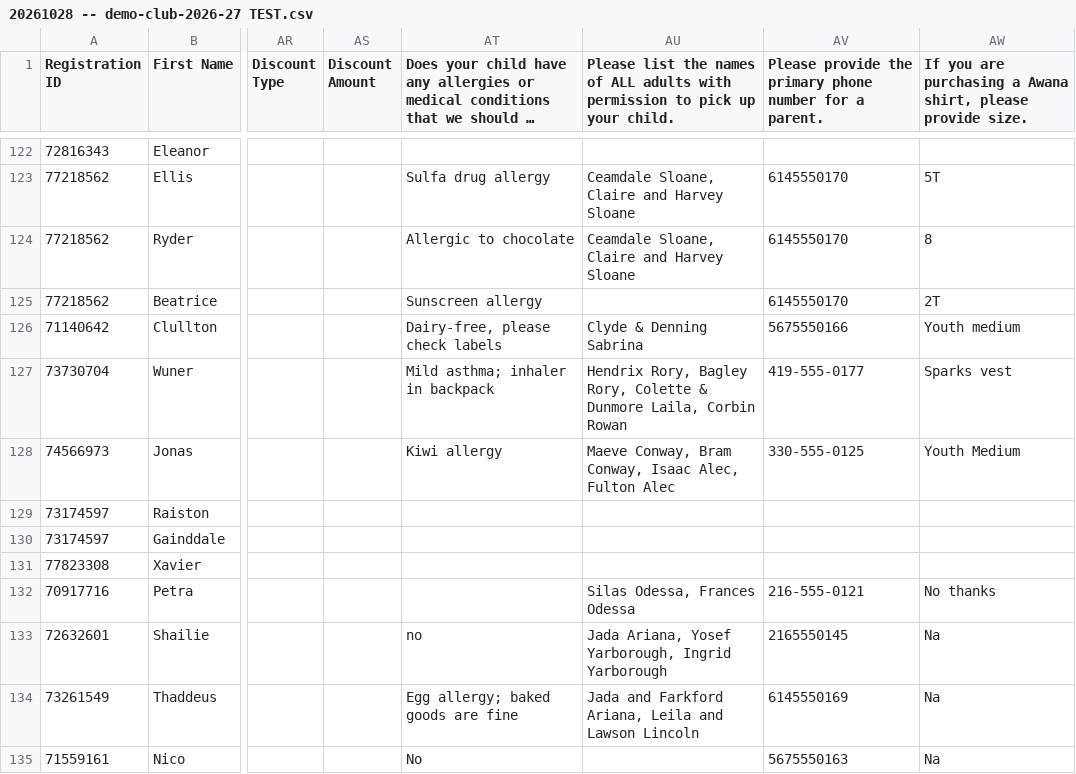
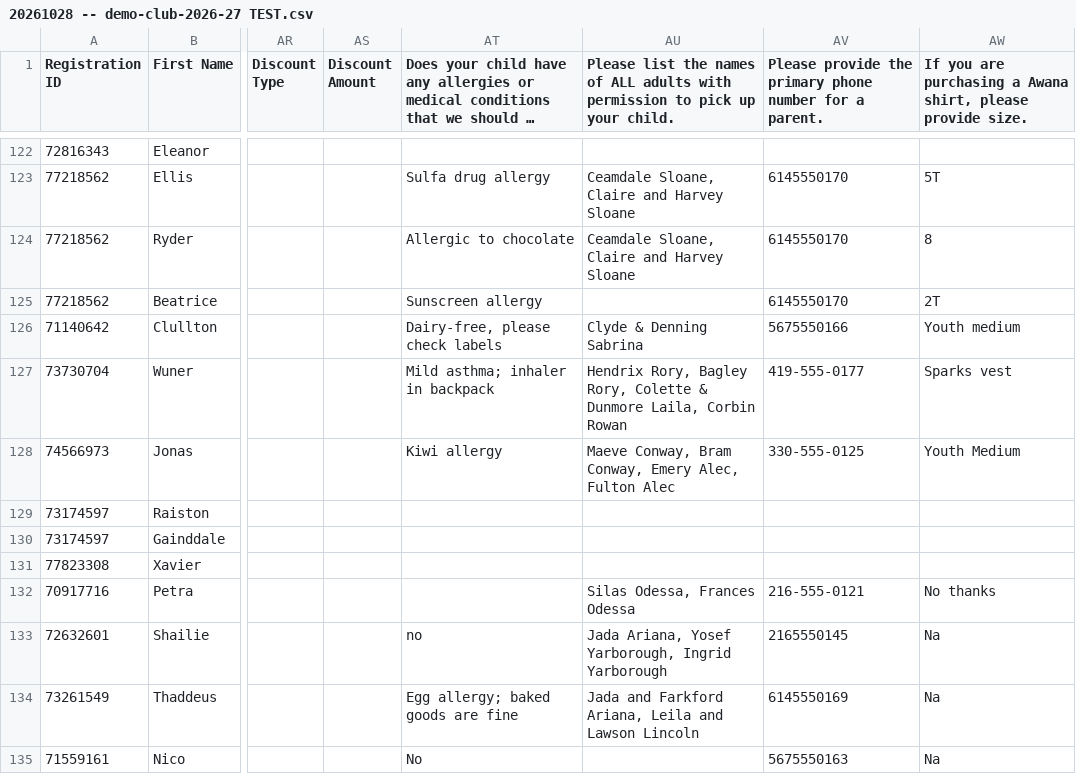
Before and after one commit to burnclouds/awana-directors-tool, a CSV file: deploy/app/try/20261028 -- demo-club-2026-27 TEST.csv, drawn as a sheet; only a part is shown, gaps mark what is left out; long unchanged cells end in …; the diff names each change by its address in the sheet, - before the commit and + after, or states it on an @@ line.

```diff
--- a/deploy/app/try/20261028 -- demo-club-2026-27 TEST.csv
+++ b/deploy/app/try/20261028 -- demo-club-2026-27 TEST.csv
-AU128: …Bram Conway, Isaac Alec, Fulton…
+AU128: …Bram Conway, Emery Alec, Fulton…
```
Also changed, not shown: deploy/app/try/20261103 -- demo-club-2026-27 TEST.csv, 5 other files.
